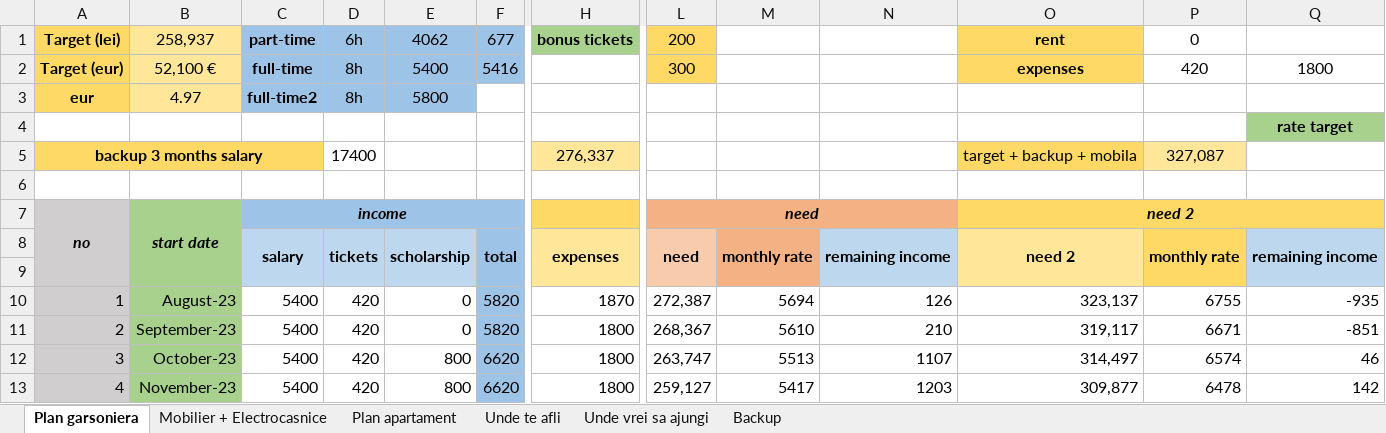
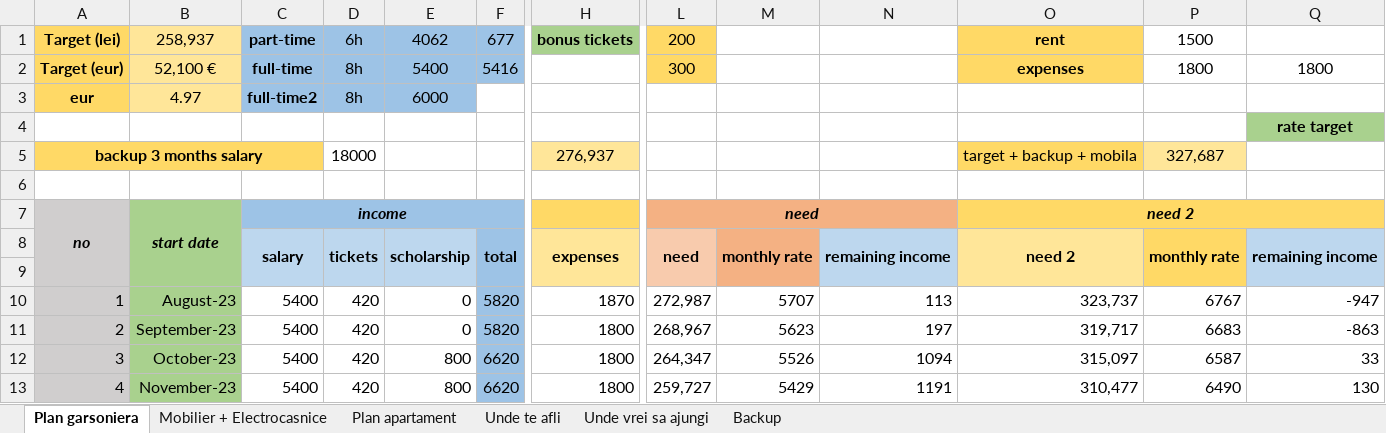
Before and after one commit to TheAncientOwl/finance, an Excel workbook: Plan.xlsx, sheet Plan garsoniera, drawn as a sheet; only a part is shown, gaps mark what is left out; values as stored, in another font and other column widths than the file's, no borders; conditional formats not drawn; the diff covers the shown part only; the diff names each change by its address in the sheet, - before the commit and + after, or states it on an @@ line.

Commit message:
backup

```diff
--- a/Plan.xlsx (sheet Plan garsoniera)
+++ b/Plan.xlsx (sheet Plan garsoniera)
-P1: 0
+P1: 1500
-P2: 420
+P2: 1800
-E3: 5800
+E3: 6000
-D5: 17400
+D5: 18000
-H5: 276,337
+H5: 276,937
-P5: 327,087
+P5: 327,687
-L10: 272,387
+L10: 272,987
-M10: 5694
+M10: 5707
-N10: 126
+N10: 113
-O10: 323,137
+O10: 323,737
-P10: 6755
+P10: 6767
-Q10: -935
+Q10: -947
-L11: 268,367
+L11: 268,967
-M11: 5610
+M11: 5623
-N11: 210
+N11: 197
-O11: 319,117
+O11: 319,717
-P11: 6671
+P11: 6683
-Q11: -851
+Q11: -863
-L12: 263,747
+L12: 264,347
-M12: 5513
+M12: 5526
-N12: 1107
+N12: 1094
-O12: 314,497
+O12: 315,097
-P12: 6574
+P12: 6587
-Q12: 46
+Q12: 33
-L13: 259,127
+L13: 259,727
-M13: 5417
+M13: 5429
-N13: 1203
+N13: 1191
-O13: 309,877
+O13: 310,477
-P13: 6478
+P13: 6490
-Q13: 142
+Q13: 130
```
Also changed, not shown: 1827 edited cells elsewhere in this sheet.
